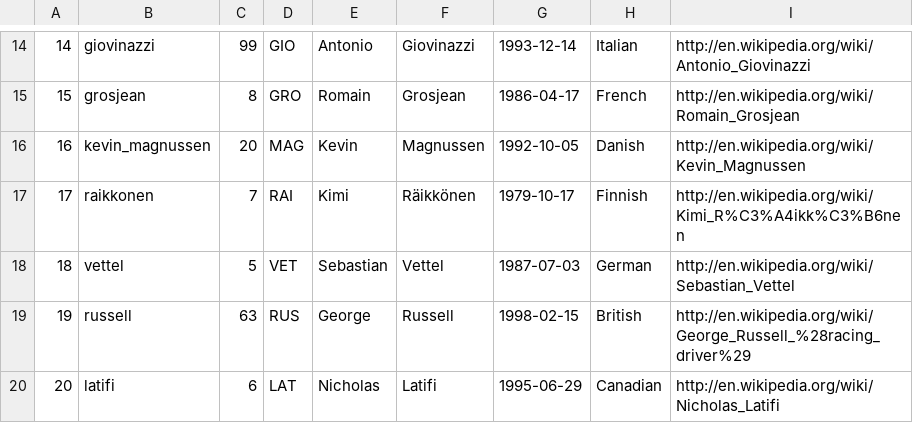
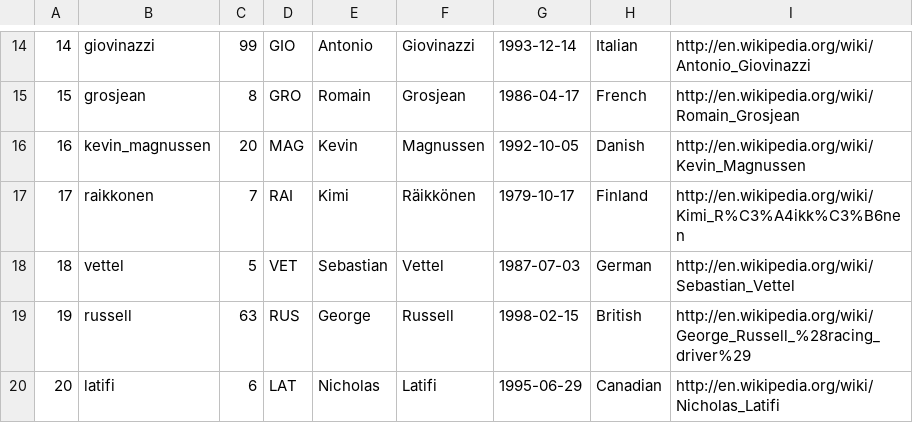
Before and after one commit to bozzaccio/stats-v2-BE, a CSV file: src/main/resources/csv/drivers.csv, drawn as a sheet; only a part is shown, gaps mark what is left out.

Commit message:
fix csv

```diff
--- a/src/main/resources/csv/drivers.csv
+++ b/src/main/resources/csv/drivers.csv
@@ -16,3 +16,3 @@
 16,kevin_magnussen,20,MAG,Kevin,Magnussen,1992-10-05,Danish,http://en.wikipedia.org/wiki/Kevin_Magnussen
-17,raikkonen,7,RAI,Kimi,Räikkönen,1979-10-17,Finnish,http://en.wikipedia.org/wiki/Kimi_R%C3%A4ikk%C3%B6nen
+17,raikkonen,7,RAI,Kimi,Räikkönen,1979-10-17,Finland,http://en.wikipedia.org/wiki/Kimi_R%C3%A4ikk%C3%B6nen
 18,vettel,5,VET,Sebastian,Vettel,1987-07-03,German,http://en.wikipedia.org/wiki/Sebastian_Vettel
```
